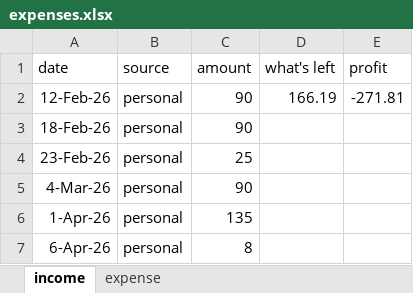
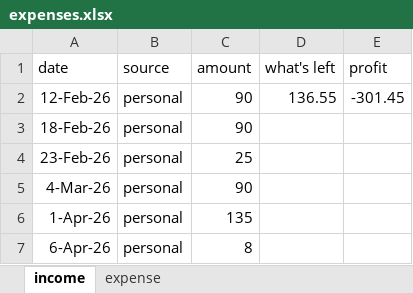
Before and after one commit to joshlwhitehead/babySchmaby, an Excel workbook: expenses.xlsx, sheet income, drawn as a sheet; values as stored, in another font and other column widths than the file's, no borders; the diff names each change by its address in the sheet, - before the commit and + after, or states it on an @@ line.

```diff
--- a/expenses.xlsx (sheet income)
+++ b/expenses.xlsx (sheet income)
-D2 (what's left): 166.19
+D2 (what's left): 136.55
-E2 (profit): -271.81
+E2 (profit): -301.45
```
Also changed, not shown: sheet expense, 5 other files.
